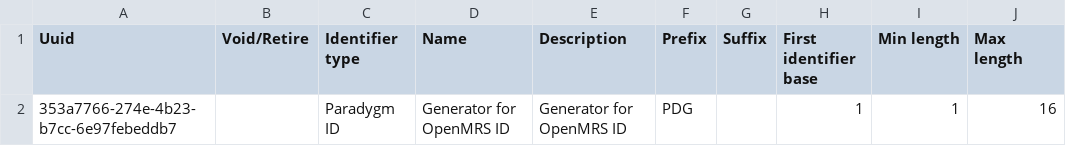
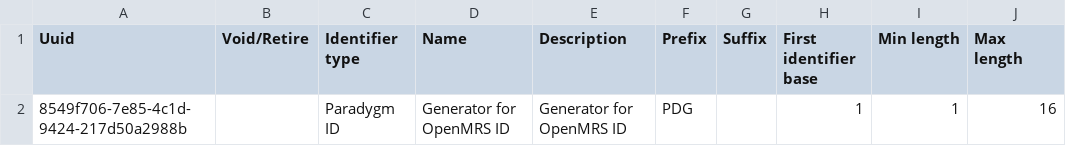
Before and after one commit to Paradgym/openmrs-content-paradygm, a CSV file: configuration/backend_configuration/idgen/paradygm_idgen_sequential.csv, drawn as a sheet; only a part is shown; the diff names each change by its address in the sheet, - before the commit and + after, or states it on an @@ line.

Commit message:
Fixing UUID conflicts

```diff
--- a/configuration/backend_configuration/idgen/paradygm_idgen_sequential.csv
+++ b/configuration/backend_configuration/idgen/paradygm_idgen_sequential.csv
-A2 (Uuid): 353a7766-274e-4b23-b7cc-6e97febeddb7
+A2 (Uuid): 8549f706-7e85-4c1d-9424-217d50a2988b
```
